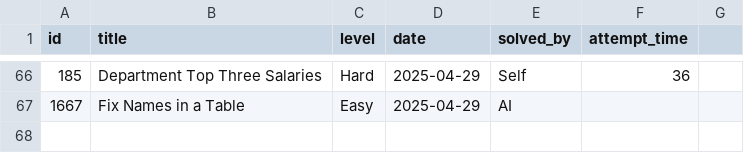
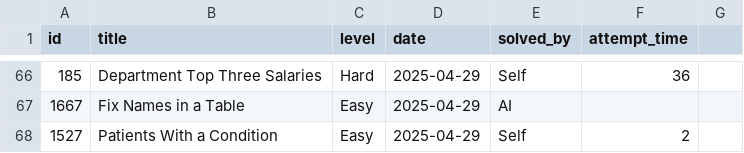
Before and after one commit to kendrickhn/leetcode, a CSV file: progress/log.csv, drawn as a sheet; only a part is shown, gaps mark what is left out; the diff names each change by its address in the sheet, - before the commit and + after, or states it on an @@ line.

```diff
--- a/progress/log.csv
+++ b/progress/log.csv
+row 68: 1527 | Patients With a Condition | Easy | 2025-04-29 | Self | 2
```
Also changed, not shown: 1 other file.
